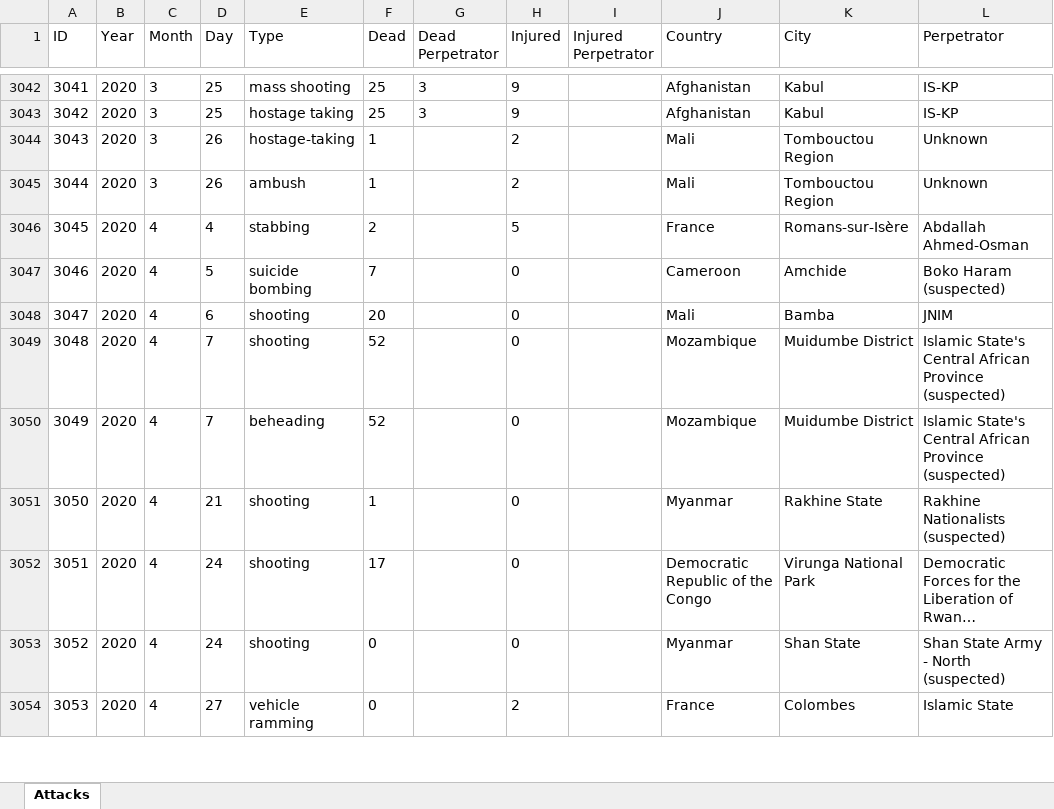
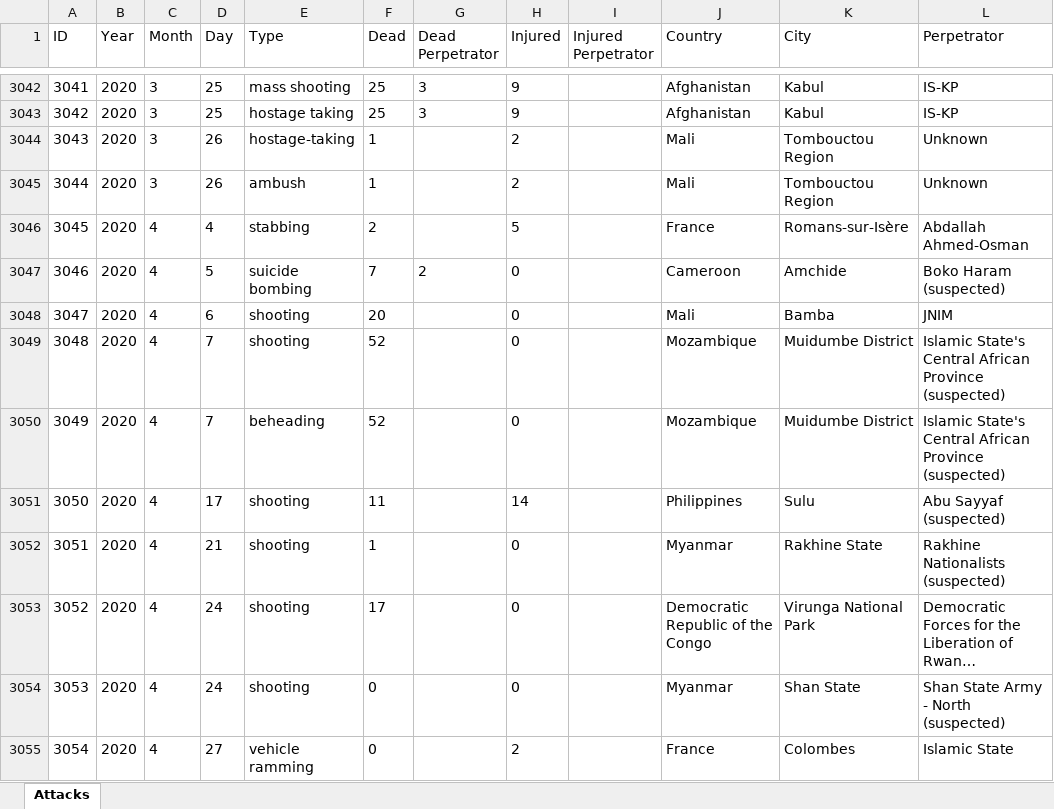
Before and after one commit to Ojamenustik/Web-Scraper, an Excel workbook: Wiki terrorism data.xlsx, sheet Attacks, drawn as a sheet; only a part is shown, gaps mark what is left out; long unchanged cells end in …; values as stored, in another font and other column widths than the file's, no borders; table styles not drawn; addresses are those after the commit; the diff covers the shown part only; the diff names each change by its address in the sheet, - before the commit and + after, or states it on an @@ line.

```diff
--- a/Wiki terrorism data.xlsx (sheet Attacks)
+++ b/Wiki terrorism data.xlsx (sheet Attacks)
-G3047 (Dead Perpetrator): (empty)
+G3047 (Dead Perpetrator): 2
+row 3051: 3050 | 2020 | 4 | 17 | shooting | 11 |  | 14 |  | Philippines | Sulu | Abu Sayyaf (suspected)
@@ column A (ID) renumbered between rows 3052 and 3074 @@
```
Also changed, not shown: 15 added rows and 101 edited cells elsewhere in this sheet, 2 other files.
